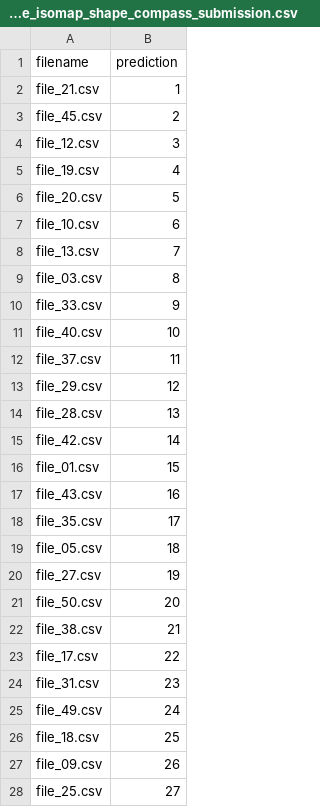
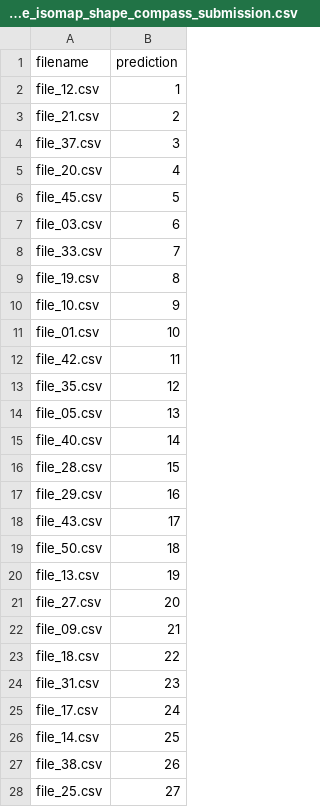
Before and after one commit to edimaudo/hackathon_coding_challenges, a CSV file: Innocentive/Order Reconstruction Data Analysis Challenge/submissions/shape_isomap_shape_compass_submission.csv, drawn as a sheet; only a part is shown; the diff covers the shown part only.

```diff
--- a/Innocentive/Order Reconstruction Data Analysis Challenge/submissions/shape_isomap_shape_compass_submission.csv
+++ b/Innocentive/Order Reconstruction Data Analysis Challenge/submissions/shape_isomap_shape_compass_submission.csv
@@ -1,28 +1,28 @@
 filename,prediction
-file_21.csv,1
-file_45.csv,2
-file_12.csv,3
-file_19.csv,4
-file_20.csv,5
-file_10.csv,6
-file_13.csv,7
-file_03.csv,8
-file_33.csv,9
-file_40.csv,10
-file_37.csv,11
-file_29.csv,12
-file_28.csv,13
-file_42.csv,14
-file_01.csv,15
-file_43.csv,16
-file_35.csv,17
-file_05.csv,18
-file_27.csv,19
-file_50.csv,20
-file_38.csv,21
-file_17.csv,22
+file_12.csv,1
+file_21.csv,2
+file_37.csv,3
+file_20.csv,4
+file_45.csv,5
+file_03.csv,6
+file_33.csv,7
+file_19.csv,8
+file_10.csv,9
+file_01.csv,10
+file_42.csv,11
+file_35.csv,12
+file_05.csv,13
+file_40.csv,14
+file_28.csv,15
+file_29.csv,16
+file_43.csv,17
+file_50.csv,18
+file_13.csv,19
+file_27.csv,20
+file_09.csv,21
+file_18.csv,22
 file_31.csv,23
-file_49.csv,24
-file_18.csv,25
-file_09.csv,26
+file_17.csv,24
+file_14.csv,25
+file_38.csv,26
 file_25.csv,27
```
Also changed, not shown: 22 edited cells elsewhere in this file, 1 other file.
